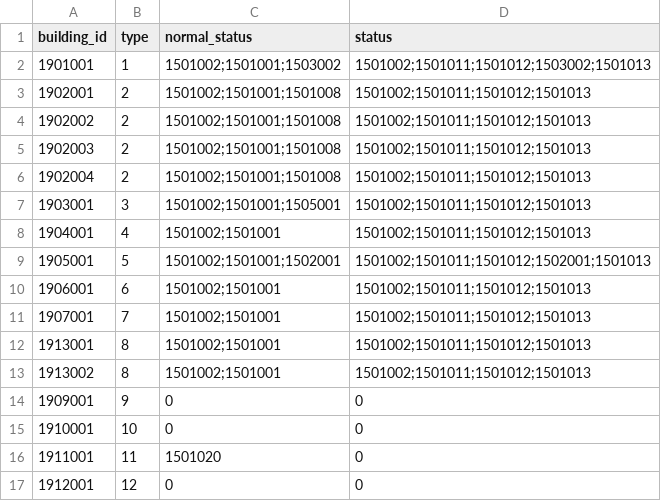
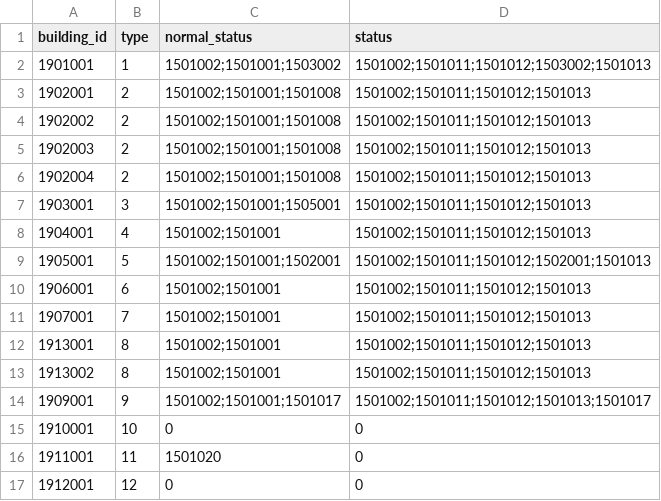
Before and after one commit to kspine/solution_pk, a CSV file: etc/poseidon/empery_center_data/ui_city.csv, drawn as a sheet.

```diff
--- a/etc/poseidon/empery_center_data/ui_city.csv
+++ b/etc/poseidon/empery_center_data/ui_city.csv
@@ -13,3 +13,3 @@ building_id,type,normal_status,status
 1913002,8,1501002;1501001,1501002;1501011;1501012;1501013
-1909001,9,0,0
+1909001,9,1501002;1501001;1501017,1501002;1501011;1501012;1501013;1501017
 1910001,10,0,0
```
Also changed, not shown: etc/poseidon/empery_center_data/Arm.csv, etc/poseidon/empery_center_data/City_Flied.csv.
